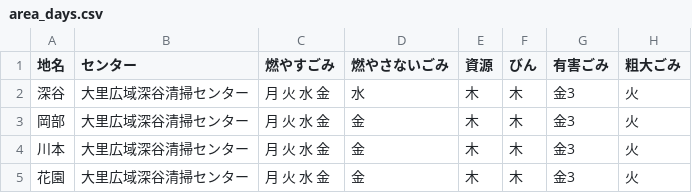
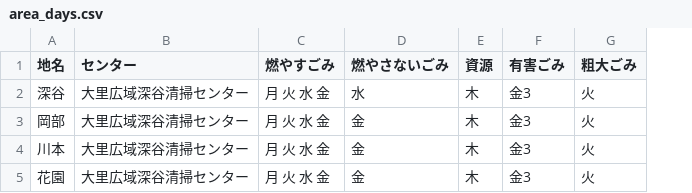
Before and after one commit to jun3674/5374, a CSV file: data/area_days.csv, drawn as a sheet; the diff names each change by its address in the sheet, - before the commit and + after, or states it on an @@ line.

Commit message:
Update area_days.csv

```diff
--- a/data/area_days.csv
+++ b/data/area_days.csv
-column F (びん), rows 2-5: all 木
```
